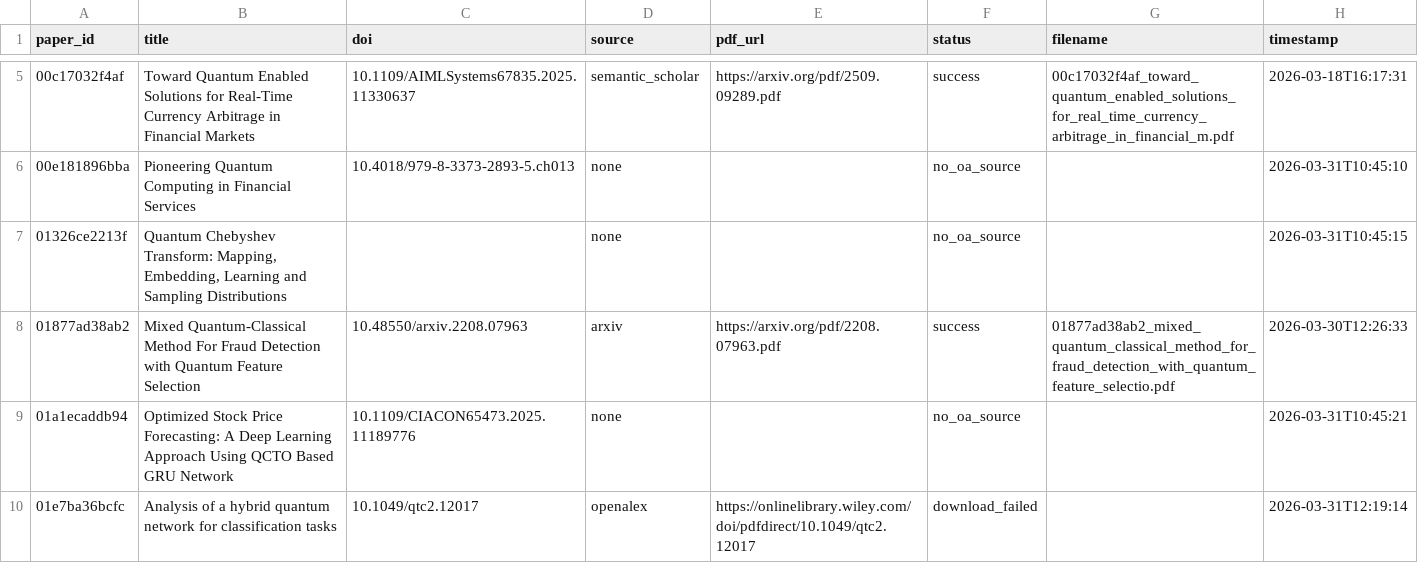
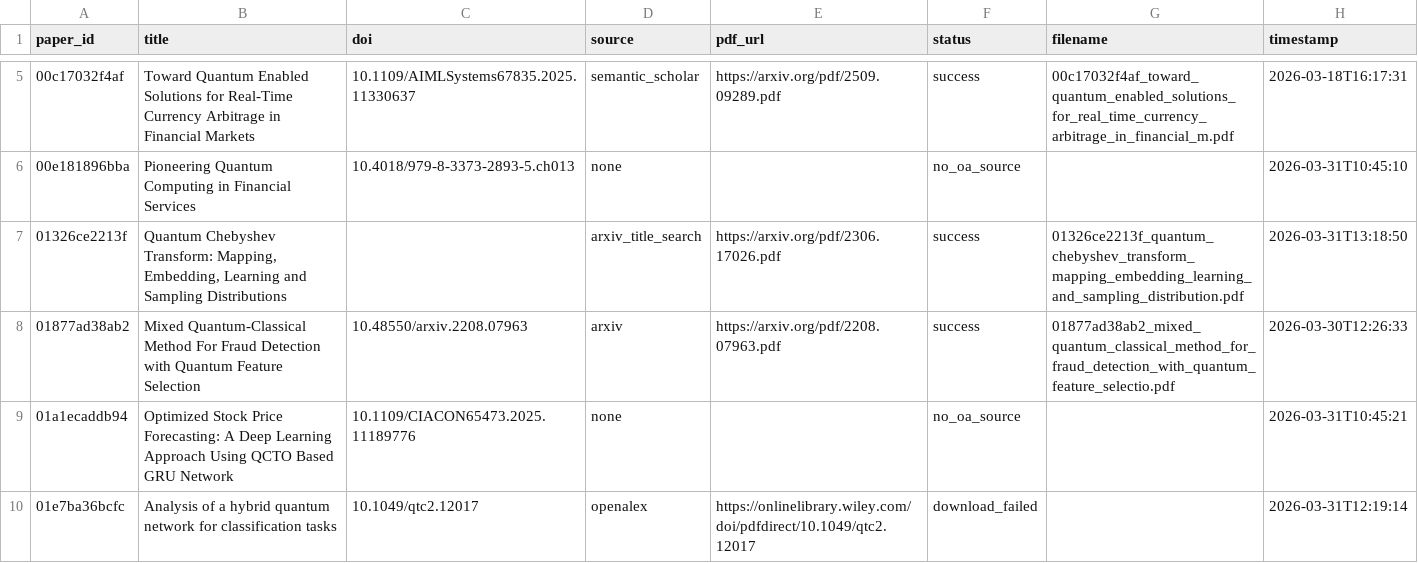
Before and after one commit to vallahrich/quantum-finance-slr, a CSV file: 08_full_texts/download_log.csv, drawn as a sheet; only a part is shown, gaps mark what is left out; the diff covers the shown part only.

```diff
--- a/08_full_texts/download_log.csv
+++ b/08_full_texts/download_log.csv
@@ -6,3 +6,3 @@ paper_id,title,doi,source,pdf_url,status,filename,timestamp
 00e181896bba,Pioneering Quantum Computing in Financial Services,10.4018/979-8-3373-2893-5.ch013,none,,no_oa_source,,2026-03-31T10:45:10
-01326ce2213f,"Quantum Chebyshev Transform: Mapping, Embedding, Learning and Sampling Distributions",,none,,no_oa_source,,2026-03-31T10:45:15
+01326ce2213f,"Quantum Chebyshev Transform: Mapping, Embedding, Learning and Sampling Distributions",,arxiv_title_search,https://arxiv.org/pdf/2306.17026.pdf,success,01326ce2213f_quantum_chebyshev_transform_mapping_embedding_learning_and_sampling_distribution.pdf,2026-03-31T13:18:50
 01877ad38ab2,Mixed Quantum-Classical Method For Fraud Detection with Quantum Feature Selection,10.48550/arxiv.2208.07963,arxiv,https://arxiv.org/pdf/2208.07963.pdf,success,01877ad38ab2_mixed_quantum_classical_method_for_fraud_detection_with_quantum_feature_selectio.pdf,2026-03-30T12:26:33
```
Also changed, not shown: 152 edited cells elsewhere in this file, 30 other files.
